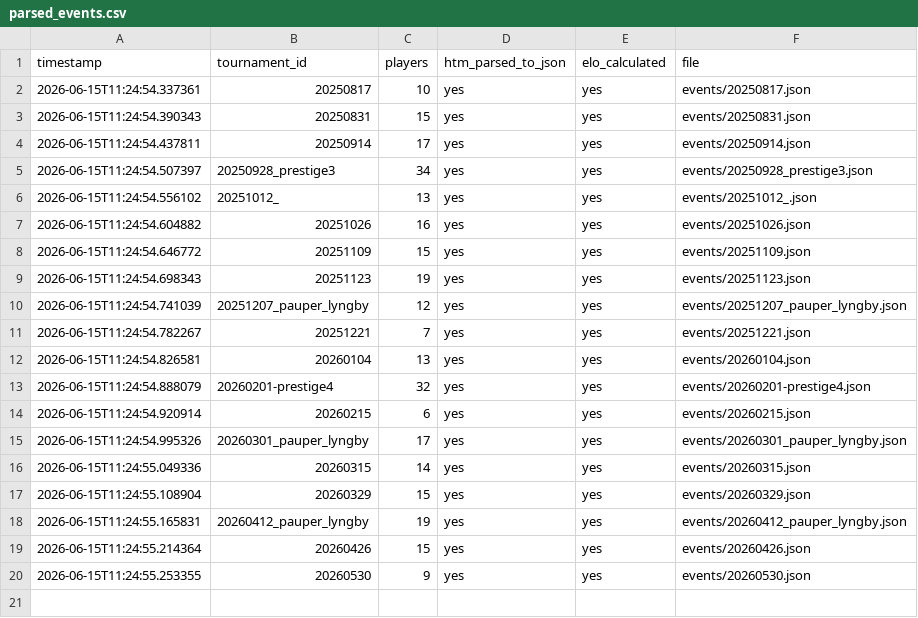
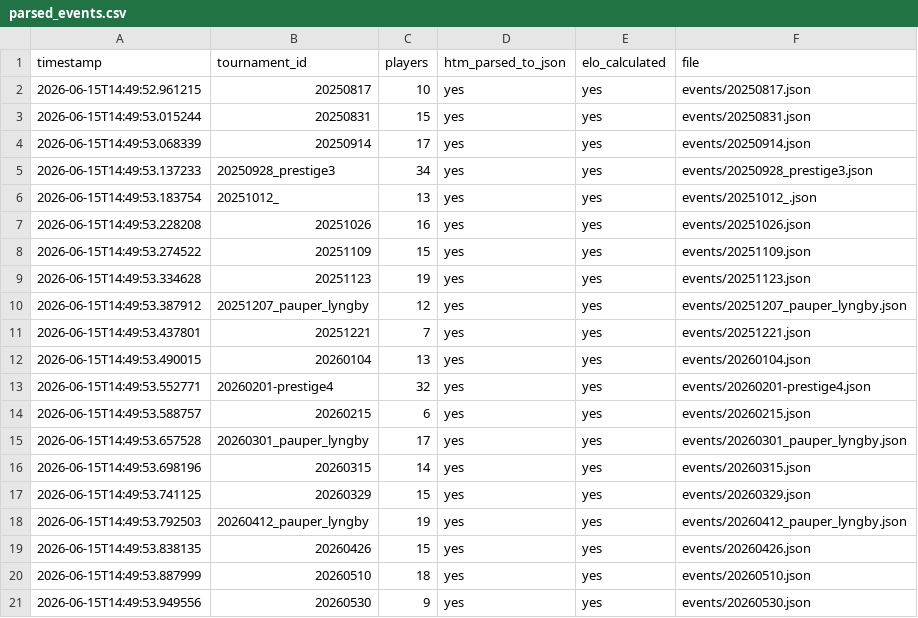
Before and after one commit to Thegg53/copenhelo, a CSV file: final_standings_version/events/parsed_events.csv, drawn as a sheet.

```diff
--- a/final_standings_version/events/parsed_events.csv
+++ b/final_standings_version/events/parsed_events.csv
@@ -1,20 +1,21 @@
 timestamp,tournament_id,players,htm_parsed_to_json,elo_calculated,file
-2026-06-15T11:24:54.337361,20250817,10,yes,yes,events/20250817.json
-2026-06-15T11:24:54.390343,20250831,15,yes,yes,events/20250831.json
-2026-06-15T11:24:54.437811,20250914,17,yes,yes,events/20250914.json
-2026-06-15T11:24:54.507397,20250928_prestige3,34,yes,yes,events/20250928_prestige3.json
-2026-06-15T11:24:54.556102,20251012_,13,yes,yes,events/20251012_.json
-2026-06-15T11:24:54.604882,20251026,16,yes,yes,events/20251026.json
-2026-06-15T11:24:54.646772,20251109,15,yes,yes,events/20251109.json
-2026-06-15T11:24:54.698343,20251123,19,yes,yes,events/20251123.json
-2026-06-15T11:24:54.741039,20251207_pauper_lyngby,12,yes,yes,events/20251207_pauper_lyngby.json
-2026-06-15T11:24:54.782267,20251221,7,yes,yes,events/20251221.json
-2026-06-15T11:24:54.826581,20260104,13,yes,yes,events/20260104.json
-2026-06-15T11:24:54.888079,20260201-prestige4,32,yes,yes,events/20260201-prestige4.json
-2026-06-15T11:24:54.920914,20260215,6,yes,yes,events/20260215.json
-2026-06-15T11:24:54.995326,20260301_pauper_lyngby,17,yes,yes,events/20260301_pauper_lyngby.json
-2026-06-15T11:24:55.049336,20260315,14,yes,yes,events/20260315.json
-2026-06-15T11:24:55.108904,20260329,15,yes,yes,events/20260329.json
-2026-06-15T11:24:55.165831,20260412_pauper_lyngby,19,yes,yes,events/20260412_pauper_lyngby.json
-2026-06-15T11:24:55.214364,20260426,15,yes,yes,events/20260426.json
-2026-06-15T11:24:55.253355,20260530,9,yes,yes,events/20260530.json
+2026-06-15T14:49:52.961215,20250817,10,yes,yes,events/20250817.json
+2026-06-15T14:49:53.015244,20250831,15,yes,yes,events/20250831.json
+2026-06-15T14:49:53.068339,20250914,17,yes,yes,events/20250914.json
+2026-06-15T14:49:53.137233,20250928_prestige3,34,yes,yes,events/20250928_prestige3.json
+2026-06-15T14:49:53.183754,20251012_,13,yes,yes,events/20251012_.json
+2026-06-15T14:49:53.228208,20251026,16,yes,yes,events/20251026.json
+2026-06-15T14:49:53.274522,20251109,15,yes,yes,events/20251109.json
+2026-06-15T14:49:53.334628,20251123,19,yes,yes,events/20251123.json
+2026-06-15T14:49:53.387912,20251207_pauper_lyngby,12,yes,yes,events/20251207_pauper_lyngby.json
+2026-06-15T14:49:53.437801,20251221,7,yes,yes,events/20251221.json
+2026-06-15T14:49:53.490015,20260104,13,yes,yes,events/20260104.json
+2026-06-15T14:49:53.552771,20260201-prestige4,32,yes,yes,events/20260201-prestige4.json
+2026-06-15T14:49:53.588757,20260215,6,yes,yes,events/20260215.json
+2026-06-15T14:49:53.657528,20260301_pauper_lyngby,17,yes,yes,events/20260301_pauper_lyngby.json
+2026-06-15T14:49:53.698196,20260315,14,yes,yes,events/20260315.json
+2026-06-15T14:49:53.741125,20260329,15,yes,yes,events/20260329.json
+2026-06-15T14:49:53.792503,20260412_pauper_lyngby,19,yes,yes,events/20260412_pauper_lyngby.json
+2026-06-15T14:49:53.838135,20260426,15,yes,yes,events/20260426.json
+2026-06-15T14:49:53.887999,20260510,18,yes,yes,events/20260510.json
+2026-06-15T14:49:53.949556,20260530,9,yes,yes,events/20260530.json
```
Also changed, not shown: 24 other files.
